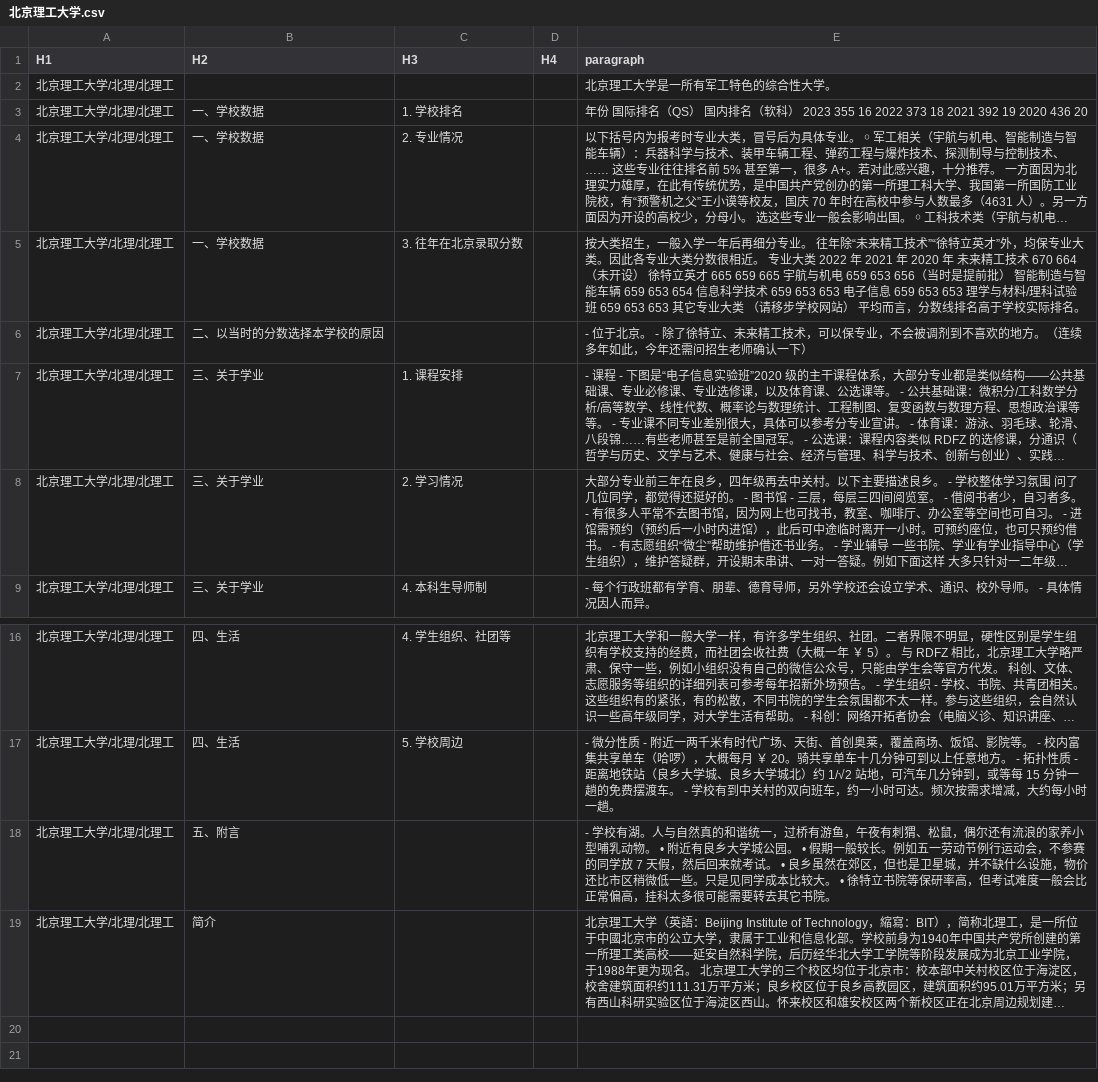
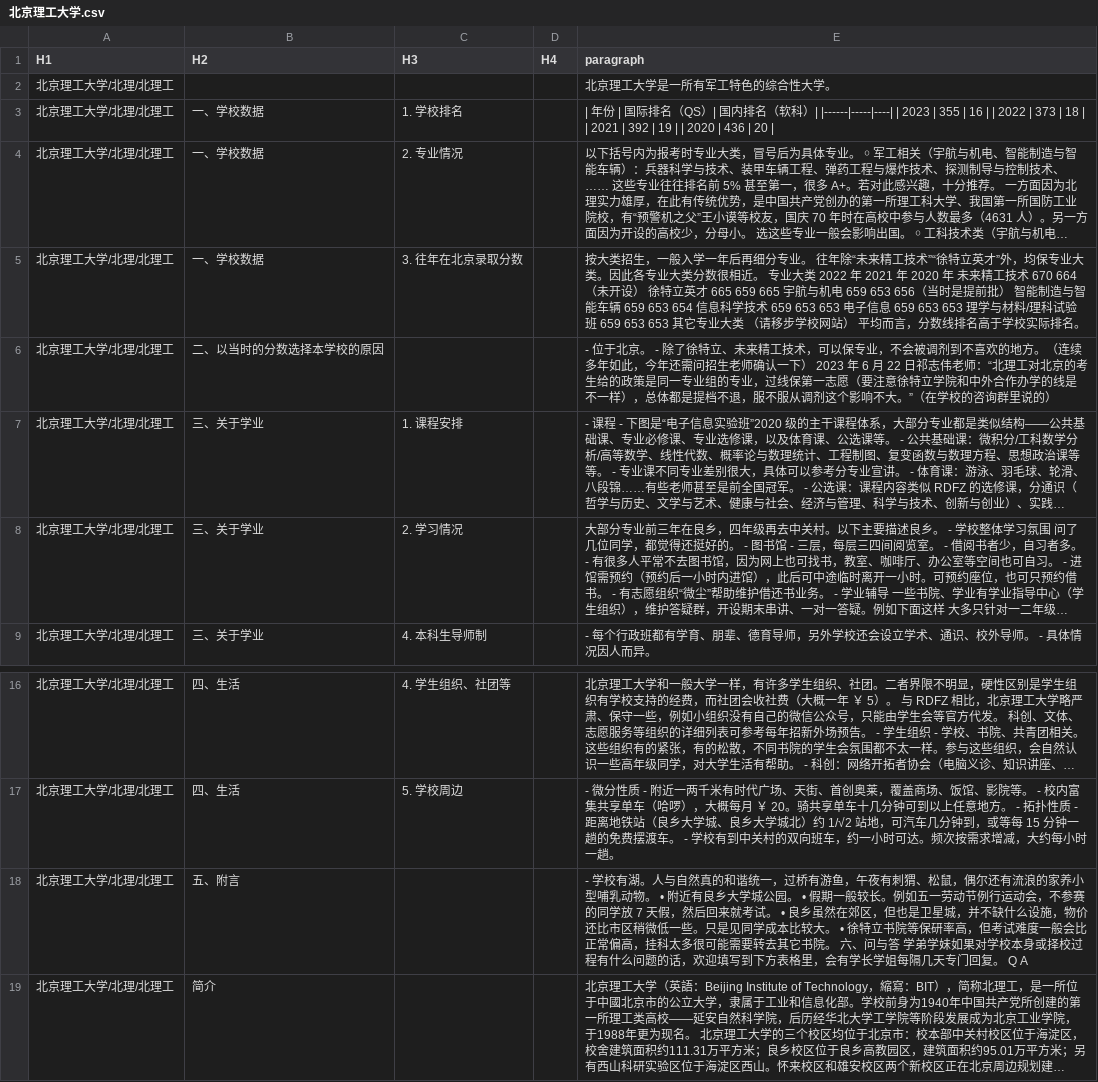
Before and after one commit to Scholar-Compass/Scholar-Compass-backend, a CSV file: csv_to_embed/北京理工大学.csv, drawn as a sheet; only a part is shown, gaps mark what is left out; long unchanged cells end in …; the diff names each change by its address in the sheet, - before the commit and + after, or states it on an @@ line.

```diff
--- a/csv_to_embed/北京理工大学.csv
+++ b/csv_to_embed/北京理工大学.csv
-E3 (paragraph): 年份 国际排名（QS） 国内排名（软科） 2023 355 16 2022 373 18 2021 392 19 2020 436 20
+E3 (paragraph): | 年份 | 国际排名（QS）| 国内排名（软科）| |------|-----|----| | 2023 | 355 | 16 | | 2022 | 373 | 18 | | 2021 | 392 | 19 | | 2020 | 436 | 20 |
-E6 (paragraph): …认一下）
+E6 (paragraph): …认一下） 2023 年 6 月 22 日祁志伟老师：“北理工对北京的考生给的政策是同一专业组的专业，过线保第一志愿（要注意徐特立学院和中外合作办学的线是不一样），总体都是提档不退，服不服从调剂这个影响不大。”（在学校的咨询群里说的）
-E18 (paragraph): …它书院。
+E18 (paragraph): …它书院。 六、问与答 学弟学妹如果对学校本身或择校过程有什么问题的话，欢迎填写到下方表格里，会有学长学姐每隔几天专门回复。 Q A
```
Also changed, not shown: csv_to_embed/中国科学院大学.csv, embedding/中国科学院大学.csv, 3 other files.
